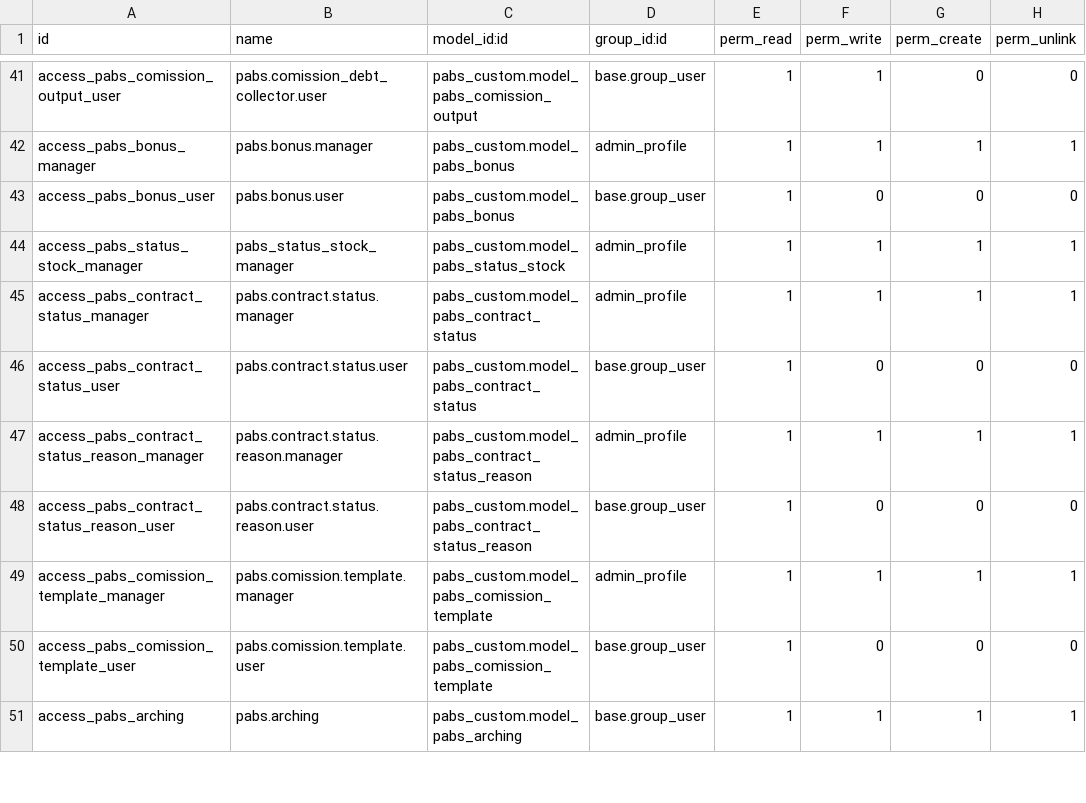
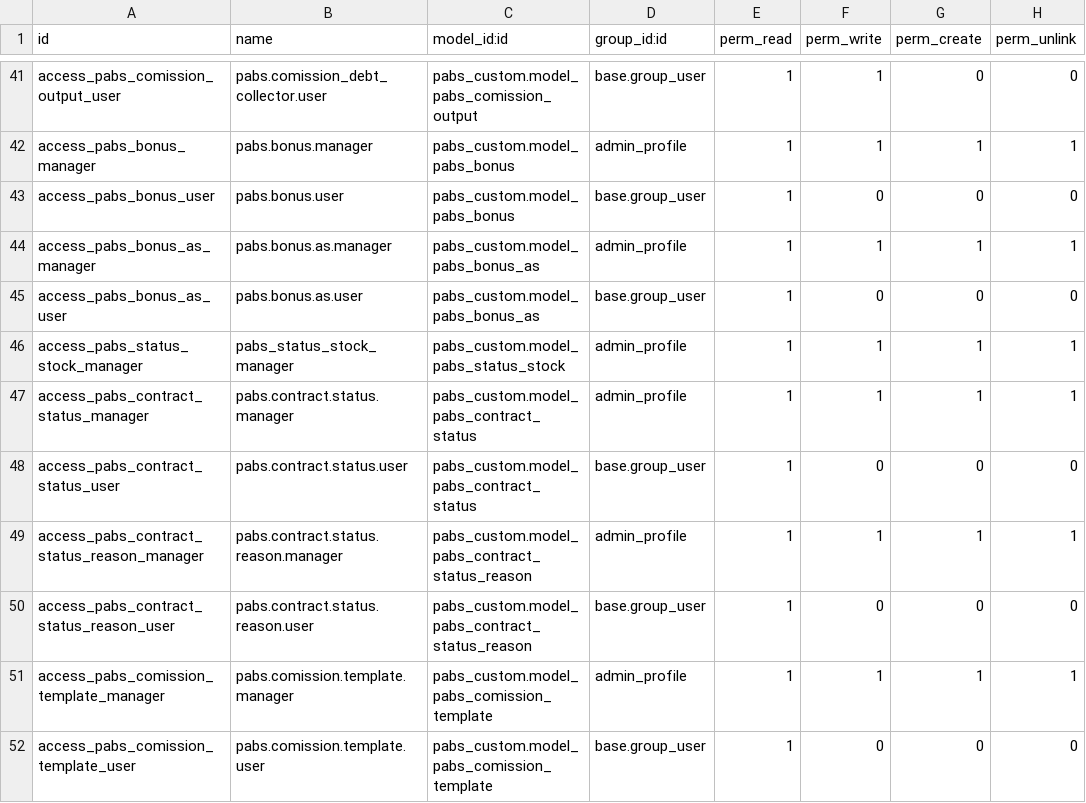
Before and after one commit to eserra01/x, a CSV file: pabs_custom/security/ir.model.access.csv, drawn as a sheet; only a part is shown, gaps mark what is left out; the shorter side is filled out with more unchanged rows.

Commit message:
[IMP] Add registerd in security

```diff
--- a/pabs_custom/security/ir.model.access.csv
+++ b/pabs_custom/security/ir.model.access.csv
@@ -43,2 +43,4 @@ access_pabs_bonus_manager,pabs.bonus.manager,pabs_custom.model_pabs_bonus,admin_
 access_pabs_bonus_user,pabs.bonus.user,pabs_custom.model_pabs_bonus,base.group_user,1,0,0,0
+access_pabs_bonus_as_manager,pabs.bonus.as.manager,pabs_custom.model_pabs_bonus_as,admin_profile,1,1,1,1
+access_pabs_bonus_as_user,pabs.bonus.as.user,pabs_custom.model_pabs_bonus_as,base.group_user,1,0,0,0
 access_pabs_status_stock_manager,pabs_status_stock_manager,pabs_custom.model_pabs_status_stock,admin_profile,1,1,1,1
```
